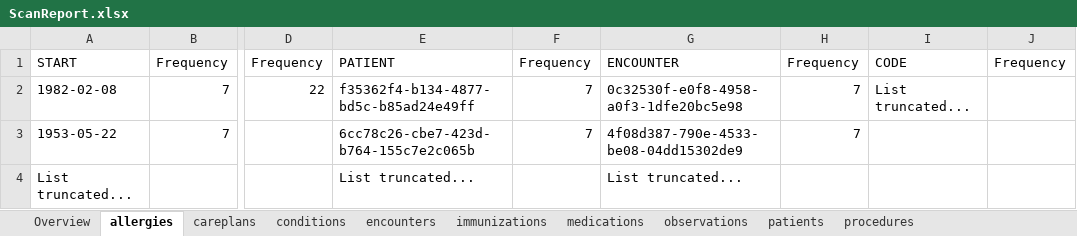
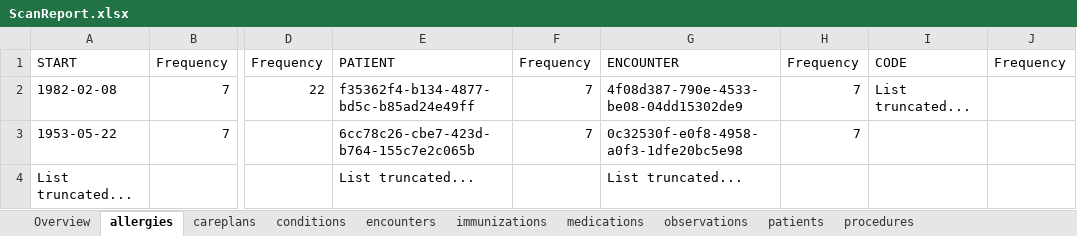
Before and after one commit to tsuyoikaze/WhiteRabbit-new-GUI, an Excel workbook: ScanReport.xlsx, sheet allergies, drawn as a sheet; only a part is shown, gaps mark what is left out; values as stored, in another font and other column widths than the file's, no borders; the diff names each change by its address in the sheet, - before the commit and + after, or states it on an @@ line.

```diff
--- a/ScanReport.xlsx (sheet allergies)
+++ b/ScanReport.xlsx (sheet allergies)
-G2: 0c32530f-e0f8-4958-a0f3-1dfe20bc5e98
+G2: 4f08d387-790e-4533-be08-04dd15302de9
-G3: 4f08d387-790e-4533-be08-04dd15302de9
+G3: 0c32530f-e0f8-4958-a0f3-1dfe20bc5e98
```
Also changed, not shown: sheet observations, sheet Overview, sheet immunizations, sheet careplans, sheet conditions, 2 other files.
